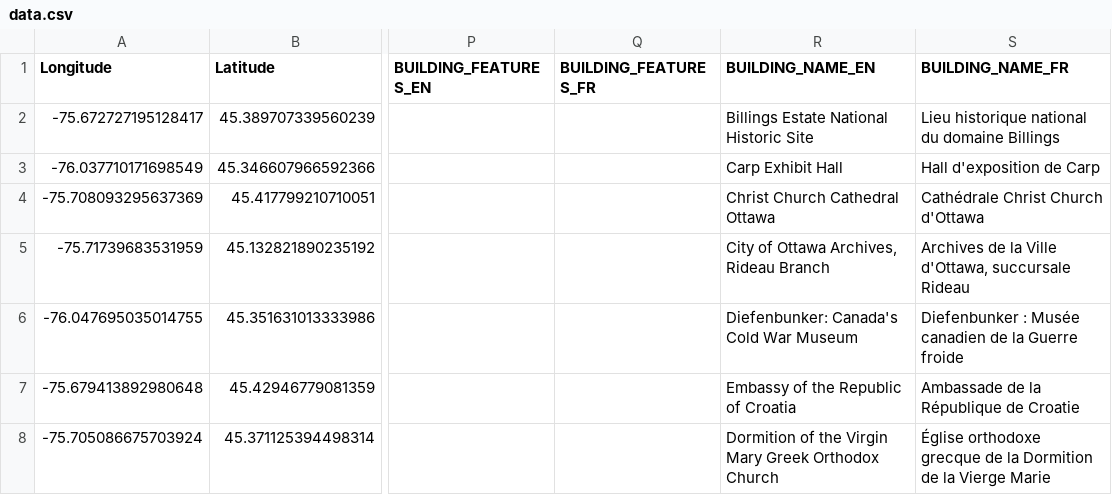
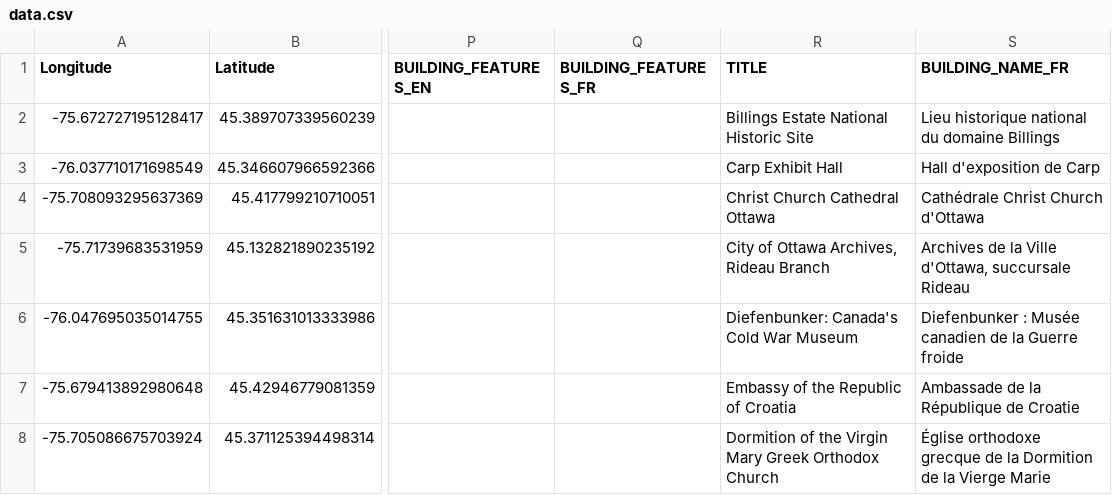
Before and after one commit to joelrivard/Ottawa-Map, a CSV file: data.csv, drawn as a sheet; only a part is shown, gaps mark what is left out; the diff names each change by its address in the sheet, - before the commit and + after, or states it on an @@ line.

Commit message:
Update data.csv

```diff
--- a/data.csv
+++ b/data.csv
-R1: BUILDING_NAME_EN
+R1: TITLE
```
